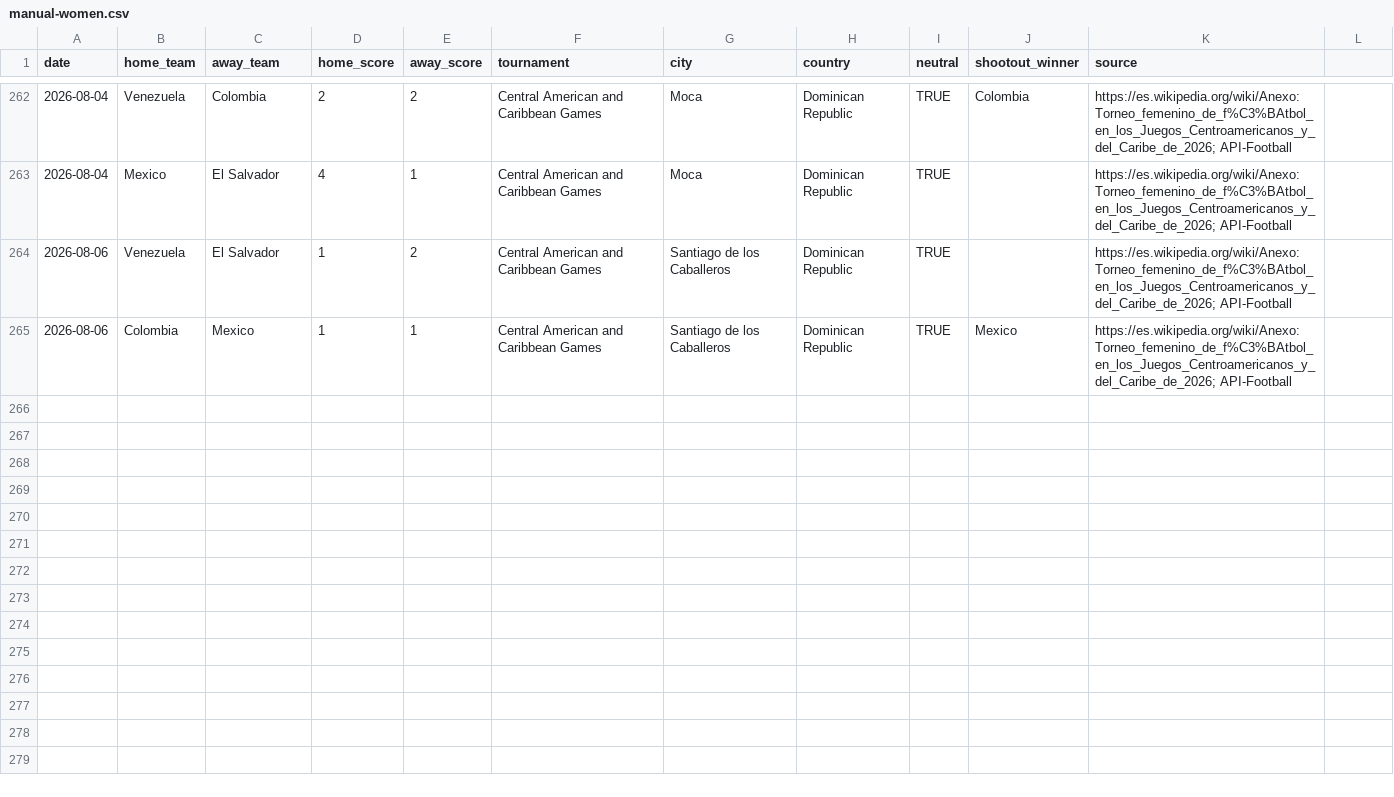
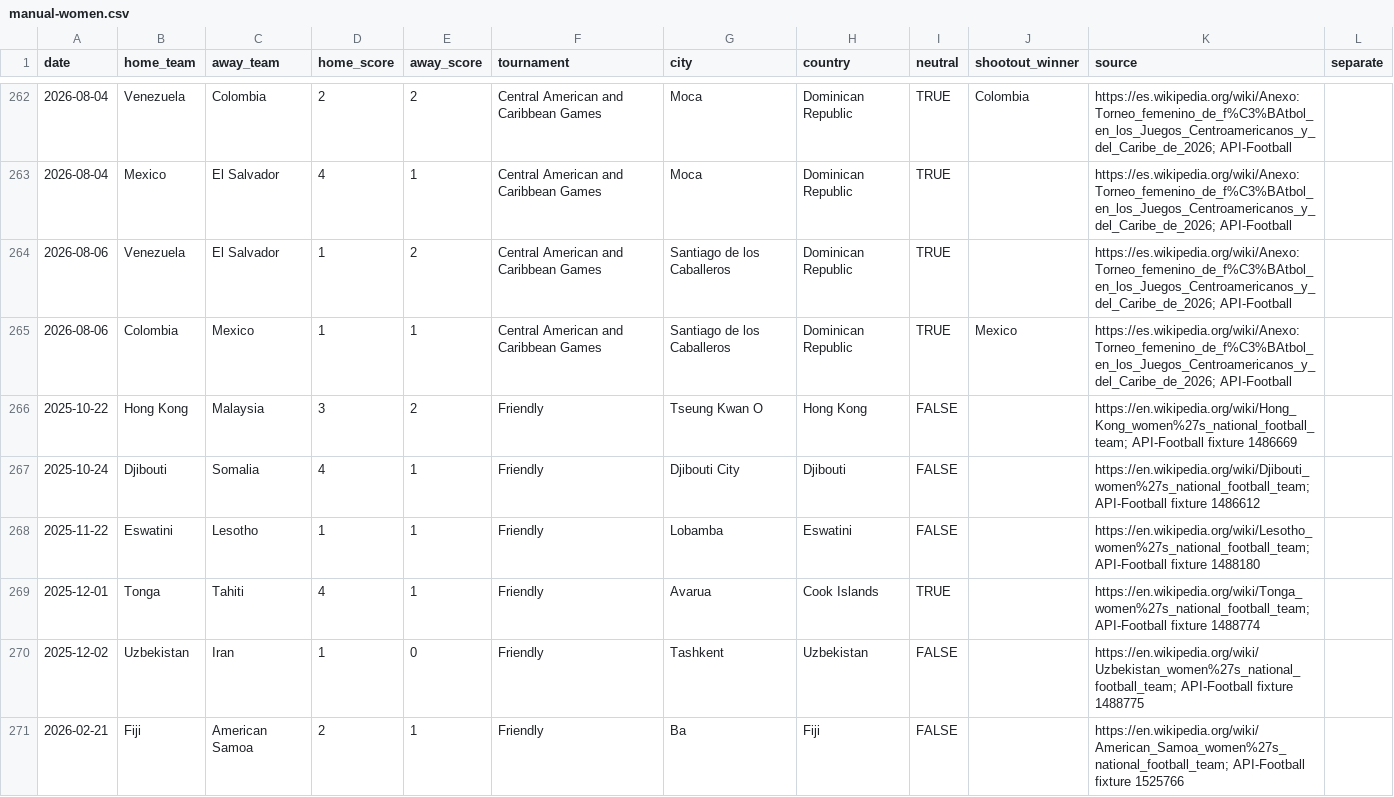
Before and after one commit to formlinedata/formline, a CSV file: build/store/manual-women.csv, drawn as a sheet; only a part is shown, gaps mark what is left out; the diff covers the shown part only.

```diff
--- a/build/store/manual-women.csv
+++ b/build/store/manual-women.csv
@@ -1 +1 @@
-date,home_team,away_team,home_score,away_score,tournament,city,country,neutral,shootout_winner,source
+date,home_team,away_team,home_score,away_score,tournament,city,country,neutral,shootout_winner,source,separate
@@ -265 +265,7 @@ date,home_team,away_team,home_score,away_score,tournament,city,country,neutral,s
 2026-08-06,Colombia,Mexico,1,1,Central American and Caribbean Games,Santiago de los Caballeros,Dominican Republic,TRUE,Mexico,https://es.wikipedia.org/wiki/Anexo:Torneo_femenino_de_f%C3%BAtbol_en_los_Juegos_Centroamericanos_y_del_Caribe_de_2026; API-Football
+2025-10-22,Hong Kong,Malaysia,3,2,Friendly,Tseung Kwan O,Hong Kong,FALSE,,https://en.wikipedia.org/wiki/Hong_Kong_women%27s_national_football_team; API-Football fixture 1486669,
+2025-10-24,Djibouti,Somalia,4,1,Friendly,Djibouti City,Djibouti,FALSE,,https://en.wikipedia.org/wiki/Djibouti_women%27s_national_football_team; API-Football fixture 1486612,
+2025-11-22,Eswatini,Lesotho,1,1,Friendly,Lobamba,Eswatini,FALSE,,https://en.wikipedia.org/wiki/Lesotho_women%27s_national_football_team; API-Football fixture 1488180,
+2025-12-01,Tonga,Tahiti,4,1,Friendly,Avarua,Cook Islands,TRUE,,https://en.wikipedia.org/wiki/Tonga_women%27s_national_football_team; API-Football fixture 1488774,
+2025-12-02,Uzbekistan,Iran,1,0,Friendly,Tashkent,Uzbekistan,FALSE,,https://en.wikipedia.org/wiki/Uzbekistan_women%27s_national_football_team; API-Football fixture 1488775,
+2026-02-21,Fiji,American Samoa,2,1,Friendly,Ba,Fiji,FALSE,,https://en.wikipedia.org/wiki/American_Samoa_women%27s_national_football_team; API-Football fixture 1525766,
```
Also changed, not shown: 5 added rows elsewhere in this file, build/store/manual-men.csv, 4 other files.
